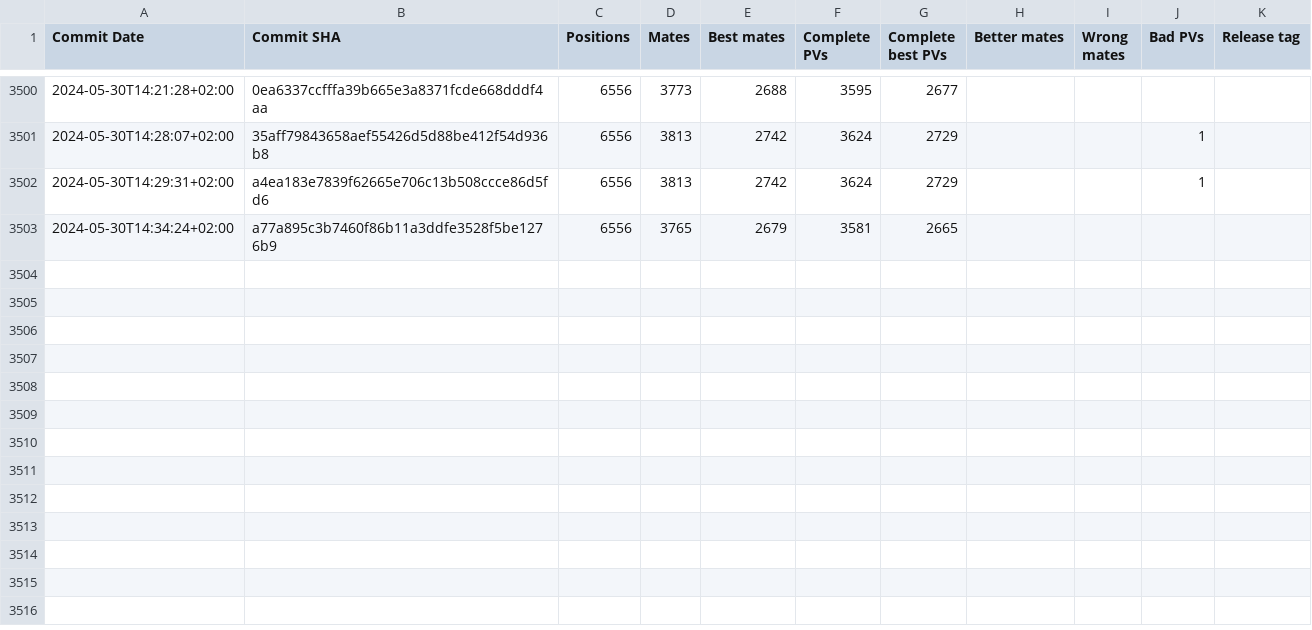
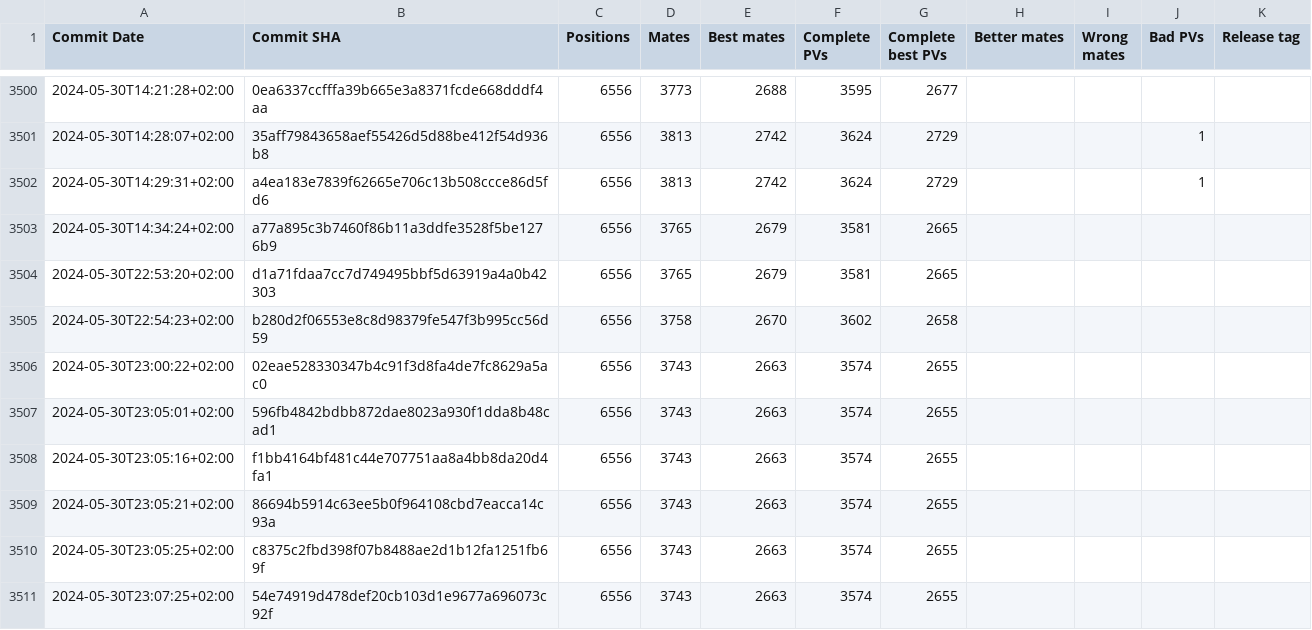
Before and after one commit to vondele/matetrack, a CSV file: matetrack1000000.csv, drawn as a sheet; only a part is shown, gaps mark what is left out; the diff names each change by its address in the sheet, - before the commit and + after, or states it on an @@ line.

```diff
--- a/matetrack1000000.csv
+++ b/matetrack1000000.csv
+row 3504: 2024-05-30T22:53:20+02:00 | d1a71fdaa7cc7d749495bbf5d63919a4a0b42303 | 6556 | 3765 | 2679 | 3581 | 2665
+row 3505: 2024-05-30T22:54:23+02:00 | b280d2f06553e8c8d98379fe547f3b995cc56d59 | 6556 | 3758 | 2670 | 3602 | 2658
+row 3506: 2024-05-30T23:00:22+02:00 | 02eae528330347b4c91f3d8fa4de7fc8629a5ac0 | 6556 | 3743 | 2663 | 3574 | 2655
+row 3507: 2024-05-30T23:05:01+02:00 | 596fb4842bdbb872dae8023a930f1dda8b48cad1 | 6556 | 3743 | 2663 | 3574 | 2655
+row 3508: 2024-05-30T23:05:16+02:00 | f1bb4164bf481c44e707751aa8a4bb8da20d4fa1 | 6556 | 3743 | 2663 | 3574 | 2655
+row 3509: 2024-05-30T23:05:21+02:00 | 86694b5914c63ee5b0f964108cbd7eacca14c93a | 6556 | 3743 | 2663 | 3574 | 2655
+row 3510: 2024-05-30T23:05:25+02:00 | c8375c2fbd398f07b8488ae2d1b12fa1251fb69f | 6556 | 3743 | 2663 | 3574 | 2655
+row 3511: 2024-05-30T23:07:25+02:00 | 54e74919d478def20cb103d1e9677a696073c92f | 6556 | 3743 | 2663 | 3574 | 2655
```
Also changed, not shown: 2 other files.
